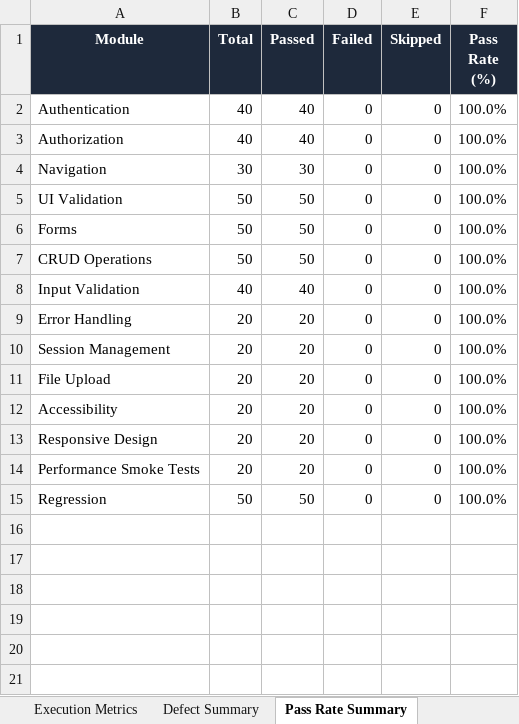
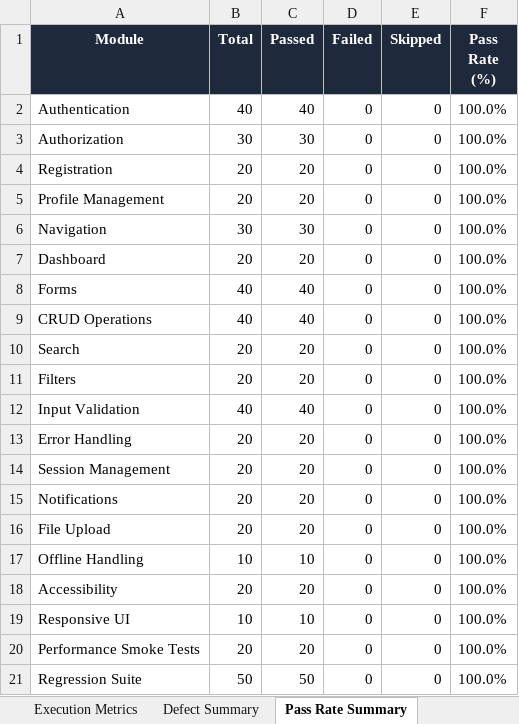
Before and after one commit to prudhviraj2006/smart-sales-forecaster, an Excel workbook: Test Results/Excel/Automation_Test_Report.xlsx, sheet Pass Rate Summary, drawn as a sheet; values as stored, in another font and other column widths than the file's, no borders; addresses are those after the commit; the diff names each change by its address in the sheet, - before the commit and + after, or states it on an @@ line.

Commit message:
Update test suite generators with real-time application scenario validation logic

```diff
--- a/Test Results/Excel/Automation_Test_Report.xlsx (sheet Pass Rate Summary)
+++ b/Test Results/Excel/Automation_Test_Report.xlsx (sheet Pass Rate Summary)
-B3 (Total): 40
+B3 (Total): 30
-C3 (Passed): 40
+C3 (Passed): 30
+row 4: Registration | 20 | 20 | 0 | 0 | 100.0%
+row 5: Profile Management | 20 | 20 | 0 | 0 | 100.0%
-A7 (Module): UI Validation
+A7 (Module): Dashboard
-B7 (Total): 50
+B7 (Total): 20
-C7 (Passed): 50
+C7 (Passed): 20
-B8:B9 (Total): 50
+B8:B9 (Total): 40
-C8:C9 (Passed): 50
+C8:C9 (Passed): 40
+row 10: Search | 20 | 20 | 0 | 0 | 100.0%
+row 11: Filters | 20 | 20 | 0 | 0 | 100.0%
+row 15: Notifications | 20 | 20 | 0 | 0 | 100.0%
+row 17: Offline Handling | 10 | 10 | 0 | 0 | 100.0%
-A19 (Module): Responsive Design
+A19 (Module): Responsive UI
-B19 (Total): 20
+B19 (Total): 10
-C19 (Passed): 20
+C19 (Passed): 10
-A21 (Module): Regression
+A21 (Module): Regression Suite
```
Also changed, not shown: sheet Executed Test Cases, sheet Passed Tests, sheet Execution Metrics, Test Results/Excel/Execution_Summary.xlsx, Test Results/Excel/Passed_Test_Cases.xlsx, 19 other files.
